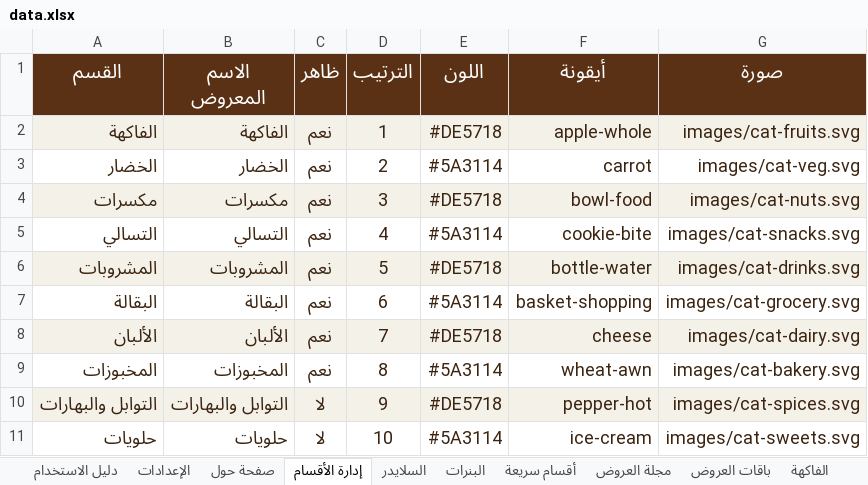
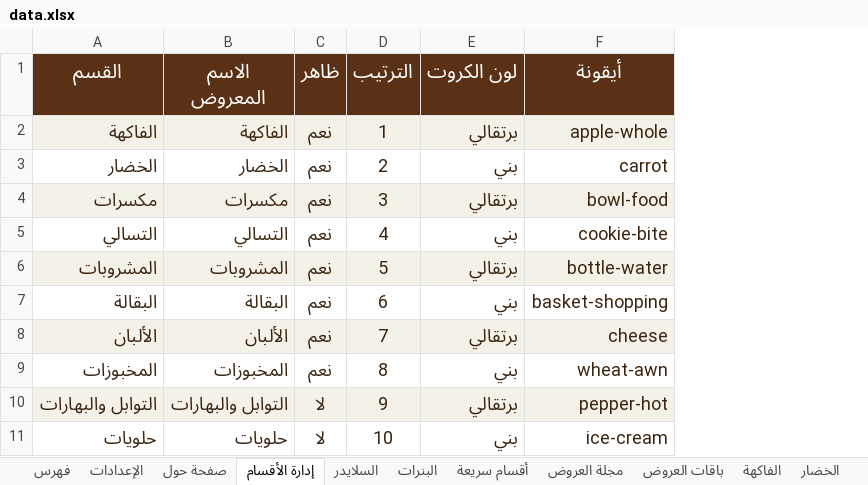
Before and after one commit to abdelazim17/23, an Excel workbook: data.xlsx, sheet إدارة الأقسام, drawn as a sheet; values as stored, in another font and other column widths than the file's, no borders; conditional formats not drawn; removed rows and columns are numbered as before the commit, all else as after; the diff names each change by its address in the sheet, - before the commit and + after, or states it on an @@ line.

```diff
--- a/data.xlsx (sheet إدارة الأقسام)
+++ b/data.xlsx (sheet إدارة الأقسام)
-sheet tab: دليل الاستخدام
+sheet tab: فهرس
-column E (اللون), rows 2-11: #DE5718 | #5A3114 | #DE5718 | #5A3114 | #DE5718 | #5A3114 | #DE5718 | #5A3114 | #DE5718 | #5A3114
+column E (لون الكروت), rows 2-11: برتقالي | بني | برتقالي | بني | برتقالي | بني | برتقالي | بني | برتقالي | بني
-column G (صورة), rows 2-11: images/cat-fruits.svg | images/cat-veg.svg | images/cat-nuts.svg | images/cat-snacks.svg | images/cat-drinks.svg | images/cat-grocery.svg | images/cat-dairy.svg | images/cat-bakery.svg | images/cat-spices.svg | images/cat-sweets.svg
```
Also changed, not shown: sheet الإعدادات, sheet فهرس, sheet صفحة حول, sheet البنرات, sheet أقسام سريعة, sheet السلايدر, 54 other files.
